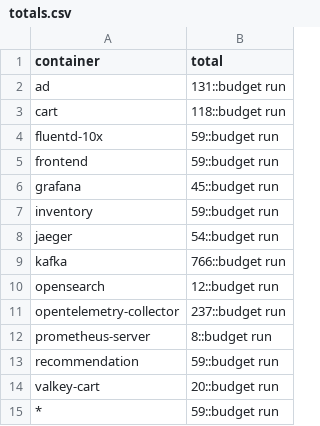
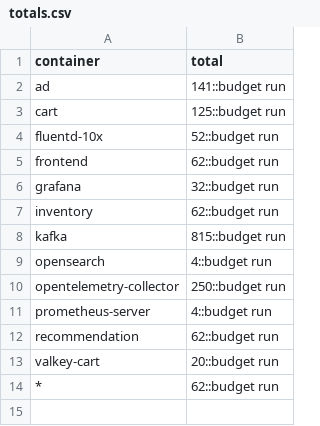
Before and after one commit to log-10x/config, a CSV file: log10x/policy/totals.csv, drawn as a sheet.

```diff
--- a/log10x/policy/totals.csv
+++ b/log10x/policy/totals.csv
@@ -1,15 +1,14 @@
 container,total
-ad,131::budget run
-cart,118::budget run
-fluentd-10x,59::budget run
-frontend,59::budget run
-grafana,45::budget run
-inventory,59::budget run
-jaeger,54::budget run
-kafka,766::budget run
-opensearch,12::budget run
-opentelemetry-collector,237::budget run
-prometheus-server,8::budget run
-recommendation,59::budget run
+ad,141::budget run
+cart,125::budget run
+fluentd-10x,52::budget run
+frontend,62::budget run
+grafana,32::budget run
+inventory,62::budget run
+kafka,815::budget run
+opensearch,4::budget run
+opentelemetry-collector,250::budget run
+prometheus-server,4::budget run
+recommendation,62::budget run
 valkey-cart,20::budget run
-*,59::budget run
+*,62::budget run
```
Also changed, not shown: log10x/policy/caps.csv, 2 other files.
